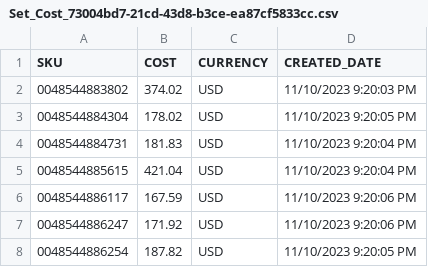
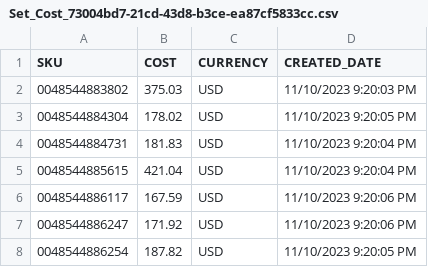
Before and after one commit to jaccqo/informed-sync, a CSV file: Set_Cost_73004bd7-21cd-43d8-b3ce-ea87cf5833cc.csv, drawn as a sheet; only a part is shown.

Commit message:
Update CSV file

```diff
--- a/Set_Cost_73004bd7-21cd-43d8-b3ce-ea87cf5833cc.csv
+++ b/Set_Cost_73004bd7-21cd-43d8-b3ce-ea87cf5833cc.csv
@@ -1,3 +1,3 @@
 SKU,COST,CURRENCY,CREATED_DATE
-0048544883802,374.02,USD,11/10/2023 9:20:03 PM
+0048544883802,375.03,USD,11/10/2023 9:20:03 PM
 0048544884304,178.02,USD,11/10/2023 9:20:05 PM
```
